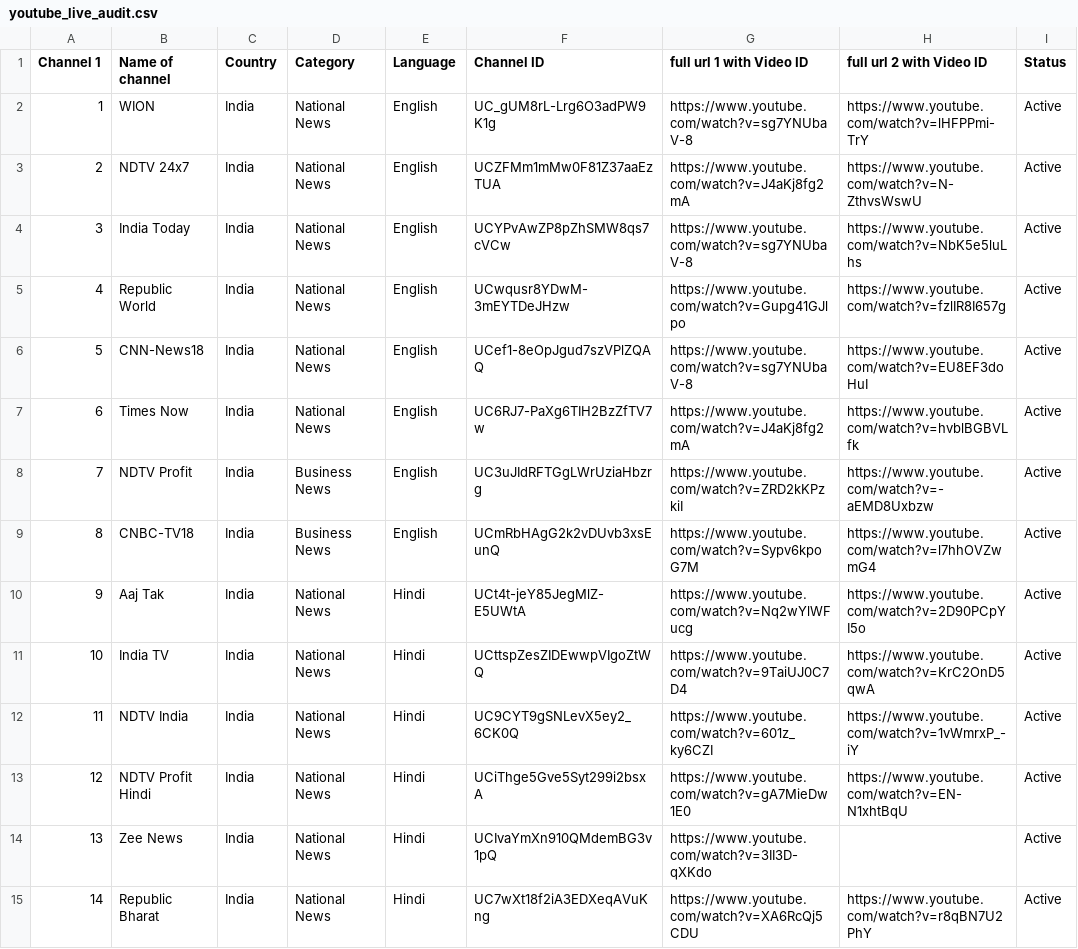
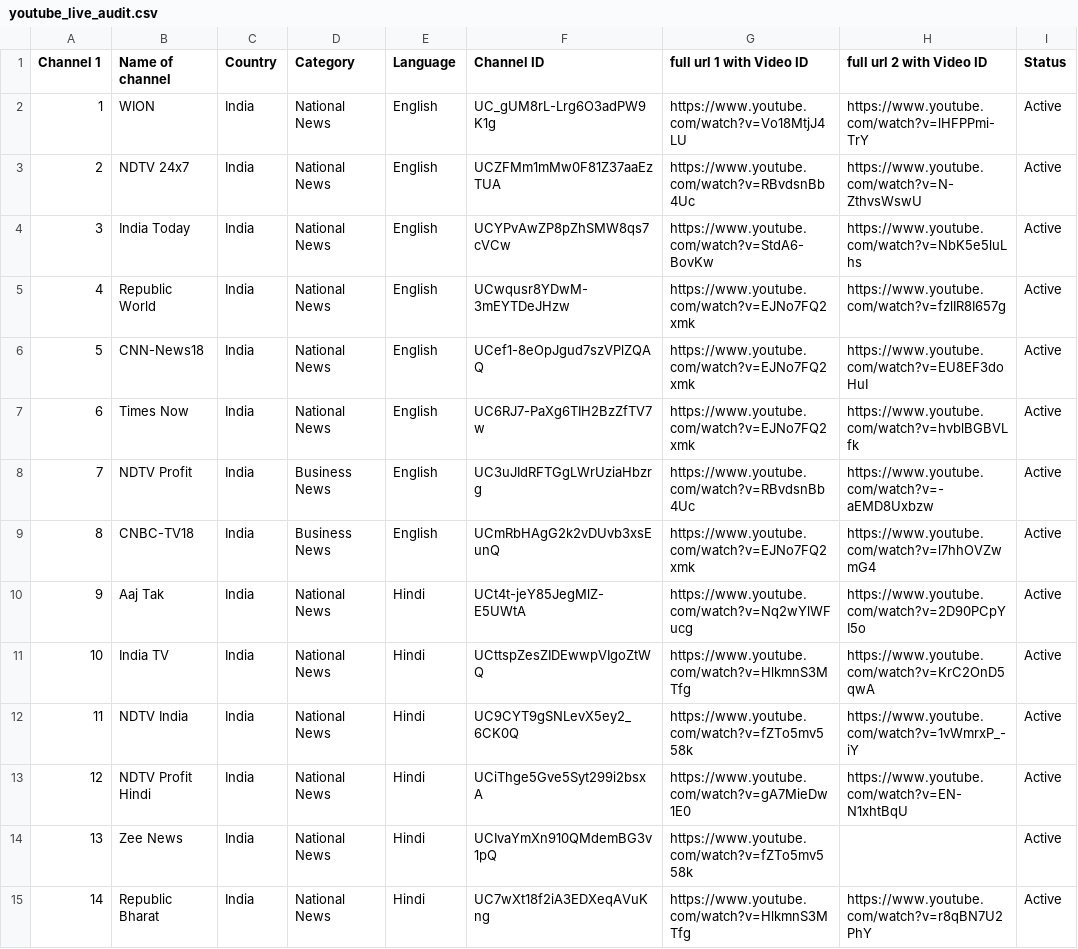
Before and after one commit to Vilfin-TV/MultiScreener, a CSV file: youtube_live_audit.csv, drawn as a sheet; only a part is shown; the diff covers the shown part only.

```diff
--- a/youtube_live_audit.csv
+++ b/youtube_live_audit.csv
@@ -1,15 +1,15 @@
 Channel 1,Name of channel,Country,Category,Language,Channel ID,full url 1 with Video ID,full url 2 with Video ID,Status
-1,WION,India,National News,English,UC_gUM8rL-Lrg6O3adPW9K1g,https://www.youtube.com/watch?v=sg7YNUbaV-8,https://www.youtube.com/watch?v=lHFPPmi-TrY,Active
-2,NDTV 24x7,India,National News,English,UCZFMm1mMw0F81Z37aaEzTUA,https://www.youtube.com/watch?v=J4aKj8fg2mA,https://www.youtube.com/watch?v=N-ZthvsWswU,Active
-3,India Today,India,National News,English,UCYPvAwZP8pZhSMW8qs7cVCw,https://www.youtube.com/watch?v=sg7YNUbaV-8,https://www.youtube.com/watch?v=NbK5e5luLhs,Active
-4,Republic World,India,National News,English,UCwqusr8YDwM-3mEYTDeJHzw,https://www.youtube.com/watch?v=Gupg41GJlpo,https://www.youtube.com/watch?v=fzlIR8I657g,Active
-5,CNN-News18,India,National News,English,UCef1-8eOpJgud7szVPlZQAQ,https://www.youtube.com/watch?v=sg7YNUbaV-8,https://www.youtube.com/watch?v=EU8EF3doHuI,Active
-6,Times Now,India,National News,English,UC6RJ7-PaXg6TIH2BzZfTV7w,https://www.youtube.com/watch?v=J4aKj8fg2mA,https://www.youtube.com/watch?v=hvblBGBVLfk,Active
-7,NDTV Profit,India,Business News,English,UC3uJIdRFTGgLWrUziaHbzrg,https://www.youtube.com/watch?v=ZRD2kKPzkiI,https://www.youtube.com/watch?v=-aEMD8Uxbzw,Active
-8,CNBC-TV18,India,Business News,English,UCmRbHAgG2k2vDUvb3xsEunQ,https://www.youtube.com/watch?v=Sypv6kpoG7M,https://www.youtube.com/watch?v=l7hhOVZwmG4,Active
+1,WION,India,National News,English,UC_gUM8rL-Lrg6O3adPW9K1g,https://www.youtube.com/watch?v=Vo18MtjJ4LU,https://www.youtube.com/watch?v=lHFPPmi-TrY,Active
+2,NDTV 24x7,India,National News,English,UCZFMm1mMw0F81Z37aaEzTUA,https://www.youtube.com/watch?v=RBvdsnBb4Uc,https://www.youtube.com/watch?v=N-ZthvsWswU,Active
+3,India Today,India,National News,English,UCYPvAwZP8pZhSMW8qs7cVCw,https://www.youtube.com/watch?v=StdA6-BovKw,https://www.youtube.com/watch?v=NbK5e5luLhs,Active
+4,Republic World,India,National News,English,UCwqusr8YDwM-3mEYTDeJHzw,https://www.youtube.com/watch?v=EJNo7FQ2xmk,https://www.youtube.com/watch?v=fzlIR8I657g,Active
+5,CNN-News18,India,National News,English,UCef1-8eOpJgud7szVPlZQAQ,https://www.youtube.com/watch?v=EJNo7FQ2xmk,https://www.youtube.com/watch?v=EU8EF3doHuI,Active
+6,Times Now,India,National News,English,UC6RJ7-PaXg6TIH2BzZfTV7w,https://www.youtube.com/watch?v=EJNo7FQ2xmk,https://www.youtube.com/watch?v=hvblBGBVLfk,Active
+7,NDTV Profit,India,Business News,English,UC3uJIdRFTGgLWrUziaHbzrg,https://www.youtube.com/watch?v=RBvdsnBb4Uc,https://www.youtube.com/watch?v=-aEMD8Uxbzw,Active
+8,CNBC-TV18,India,Business News,English,UCmRbHAgG2k2vDUvb3xsEunQ,https://www.youtube.com/watch?v=EJNo7FQ2xmk,https://www.youtube.com/watch?v=l7hhOVZwmG4,Active
 9,Aaj Tak,India,National News,Hindi,UCt4t-jeY85JegMlZ-E5UWtA,https://www.youtube.com/watch?v=Nq2wYlWFucg,https://www.youtube.com/watch?v=2D90PCpYI5o,Active
-10,India TV,India,National News,Hindi,UCttspZesZIDEwwpVIgoZtWQ,https://www.youtube.com/watch?v=9TaiUJ0C7D4,https://www.youtube.com/watch?v=KrC2OnD5qwA,Active
-11,NDTV India,India,National News,Hindi,UC9CYT9gSNLevX5ey2_6CK0Q,https://www.youtube.com/watch?v=601z_ky6CZI,https://www.youtube.com/watch?v=1vWmrxP_-iY,Active
+10,India TV,India,National News,Hindi,UCttspZesZIDEwwpVIgoZtWQ,https://www.youtube.com/watch?v=HlkmnS3MTfg,https://www.youtube.com/watch?v=KrC2OnD5qwA,Active
+11,NDTV India,India,National News,Hindi,UC9CYT9gSNLevX5ey2_6CK0Q,https://www.youtube.com/watch?v=fZTo5mv558k,https://www.youtube.com/watch?v=1vWmrxP_-iY,Active
 12,NDTV Profit Hindi,India,National News,Hindi,UCiThge5Gve5Syt299i2bsxA,https://www.youtube.com/watch?v=gA7MieDw1E0,https://www.youtube.com/watch?v=EN-N1xhtBqU,Active
-13,Zee News,India,National News,Hindi,UCIvaYmXn910QMdemBG3v1pQ,https://www.youtube.com/watch?v=3II3D-qXKdo,,Active
-14,Republic Bharat,India,National News,Hindi,UC7wXt18f2iA3EDXeqAVuKng,https://www.youtube.com/watch?v=XA6RcQj5CDU,https://www.youtube.com/watch?v=r8qBN7U2PhY,Active
+13,Zee News,India,National News,Hindi,UCIvaYmXn910QMdemBG3v1pQ,https://www.youtube.com/watch?v=fZTo5mv558k,,Active
+14,Republic Bharat,India,National News,Hindi,UC7wXt18f2iA3EDXeqAVuKng,https://www.youtube.com/watch?v=HlkmnS3MTfg,https://www.youtube.com/watch?v=r8qBN7U2PhY,Active
```
Also changed, not shown: 72 edited cells elsewhere in this file, 2 other files.
